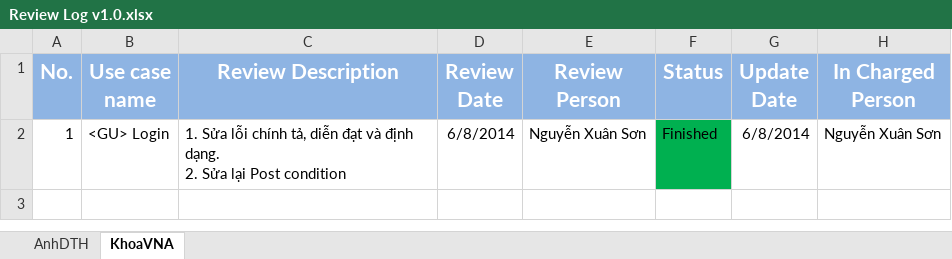
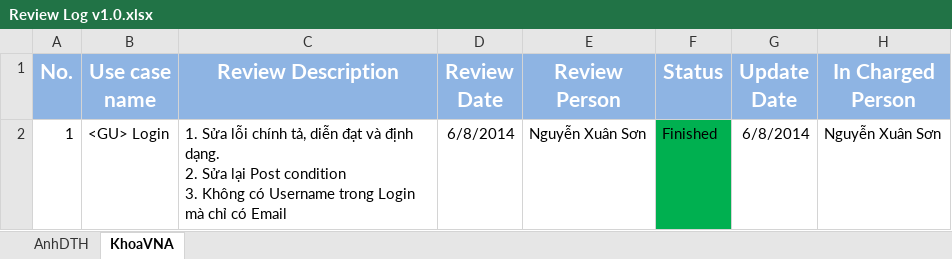
Before and after one commit to Princessgladys/hospital-finder, an Excel workbook: Design/Usecase Diagram/Review/Review Log v1.0.xlsx, sheet KhoaVNA, drawn as a sheet; values as stored, in another font and other column widths than the file's, no borders; ↵ is a line break in a cell; the diff names each change by its address in the sheet, - before the commit and + after, or states it on an @@ line.

Commit message:
Update report 3 and use case review

```diff
--- a/Design/Usecase Diagram/Review/Review Log v1.0.xlsx (sheet KhoaVNA)
+++ b/Design/Usecase Diagram/Review/Review Log v1.0.xlsx (sheet KhoaVNA)
-C2 (Review Description): …Post condition
+C2 (Review Description): …Post condition ↵ 3. Không có Username trong Login mà chỉ có Email
```
Also changed, not shown: sheet AnhDTH, Design/Error Message.xlsx, 1 other file.
